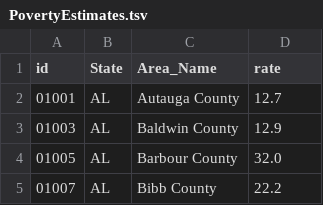
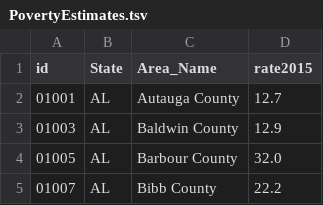
Before and after one commit to hellosweta/MappingPoverty, a TSV file: data/PovertyEstimates.tsv, drawn as a sheet; only a part is shown.

```diff
--- a/data/PovertyEstimates.tsv
+++ b/data/PovertyEstimates.tsv
@@ -1,2 +1,2 @@
-id	State	Area_Name	rate
+id	State	Area_Name	rate2015
 01001	AL	Autauga County	12.7
```
Also changed, not shown: 2 other files.
